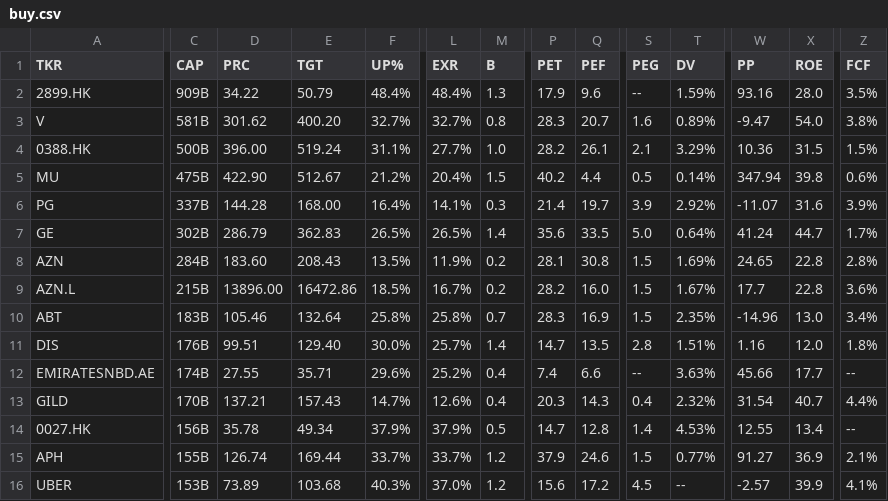
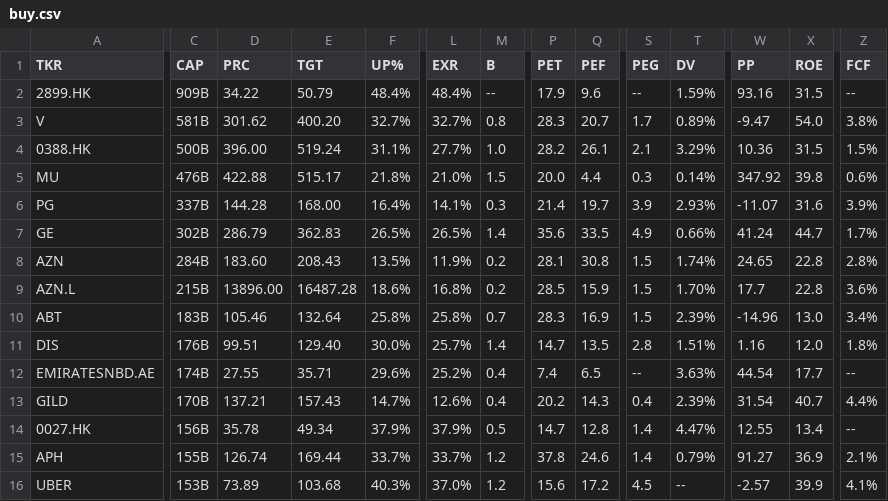
Before and after one commit to weirdapps/etorotrade, a CSV file: yahoofinance/output/buy.csv, drawn as a sheet; only a part is shown, gaps mark what is left out; the diff covers the shown part only; the diff names each change by its address in the sheet, - before the commit and + after, or states it on an @@ line.

```diff
--- a/yahoofinance/output/buy.csv
+++ b/yahoofinance/output/buy.csv
-M2 (B): 1.3
+M2 (B): --
-X2 (ROE): 28.0
+X2 (ROE): 31.5
-Z2 (FCF): 3.5%
+Z2 (FCF): --
-S3 (PEG): 1.6
+S3 (PEG): 1.7
-C5 (CAP): 475B
+C5 (CAP): 476B
-D5 (PRC): 422.90
+D5 (PRC): 422.88
-E5 (TGT): 512.67
+E5 (TGT): 515.17
-F5 (UP%): 21.2%
+F5 (UP%): 21.8%
-L5 (EXR): 20.4%
+L5 (EXR): 21.0%
-P5 (PET): 40.2
+P5 (PET): 20.0
-S5 (PEG): 0.5
+S5 (PEG): 0.3
-W5 (PP): 347.94
+W5 (PP): 347.92
-T6 (DV): 2.92%
+T6 (DV): 2.93%
-S7 (PEG): 5.0
+S7 (PEG): 4.9
-T7 (DV): 0.64%
+T7 (DV): 0.66%
-T8 (DV): 1.69%
+T8 (DV): 1.74%
-E9 (TGT): 16472.86
+E9 (TGT): 16487.28
-F9 (UP%): 18.5%
+F9 (UP%): 18.6%
-L9 (EXR): 16.7%
+L9 (EXR): 16.8%
-P9 (PET): 28.2
+P9 (PET): 28.5
-Q9 (PEF): 16.0
+Q9 (PEF): 15.9
-T9 (DV): 1.67%
+T9 (DV): 1.70%
-T10 (DV): 2.35%
+T10 (DV): 2.39%
-Q12 (PEF): 6.6
+Q12 (PEF): 6.5
-W12 (PP): 45.66
+W12 (PP): 44.54
-P13 (PET): 20.3
+P13 (PET): 20.2
-T13 (DV): 2.32%
+T13 (DV): 2.39%
-T14 (DV): 4.53%
+T14 (DV): 4.47%
-P15 (PET): 37.9
+P15 (PET): 37.8
-S15 (PEG): 1.5
+S15 (PEG): 1.4
-T15 (DV): 0.77%
+T15 (DV): 0.79%
```
Also changed, not shown: 25 edited cells elsewhere in this file, yahoofinance/output/etoro.csv, yahoofinance/output/hold.csv, 1 other file.
